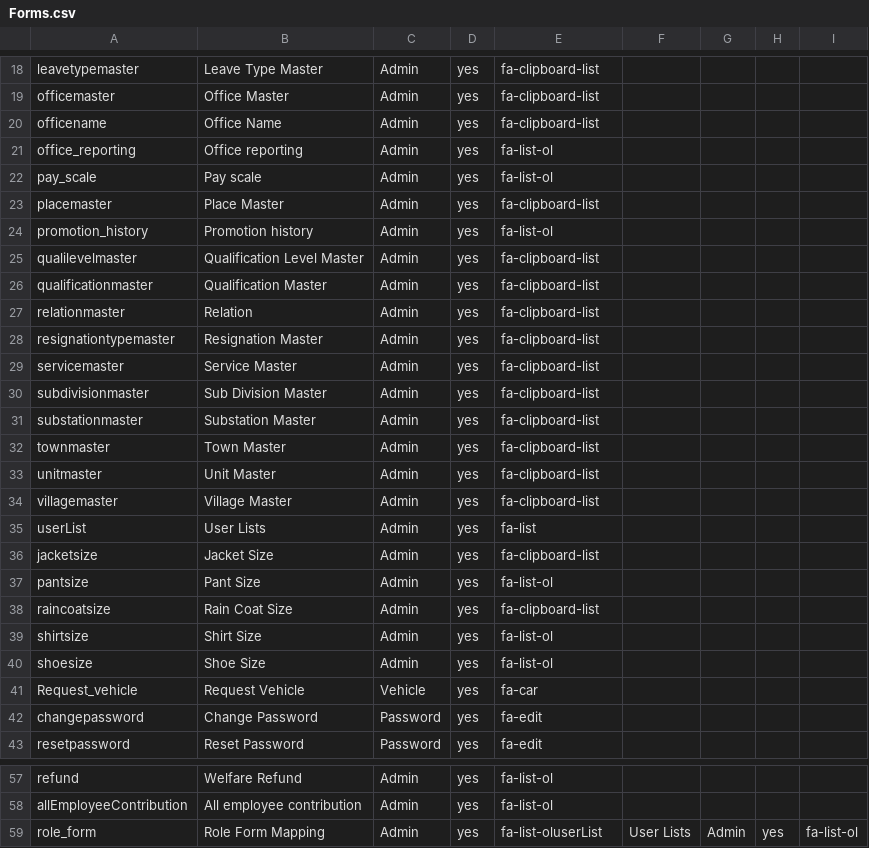
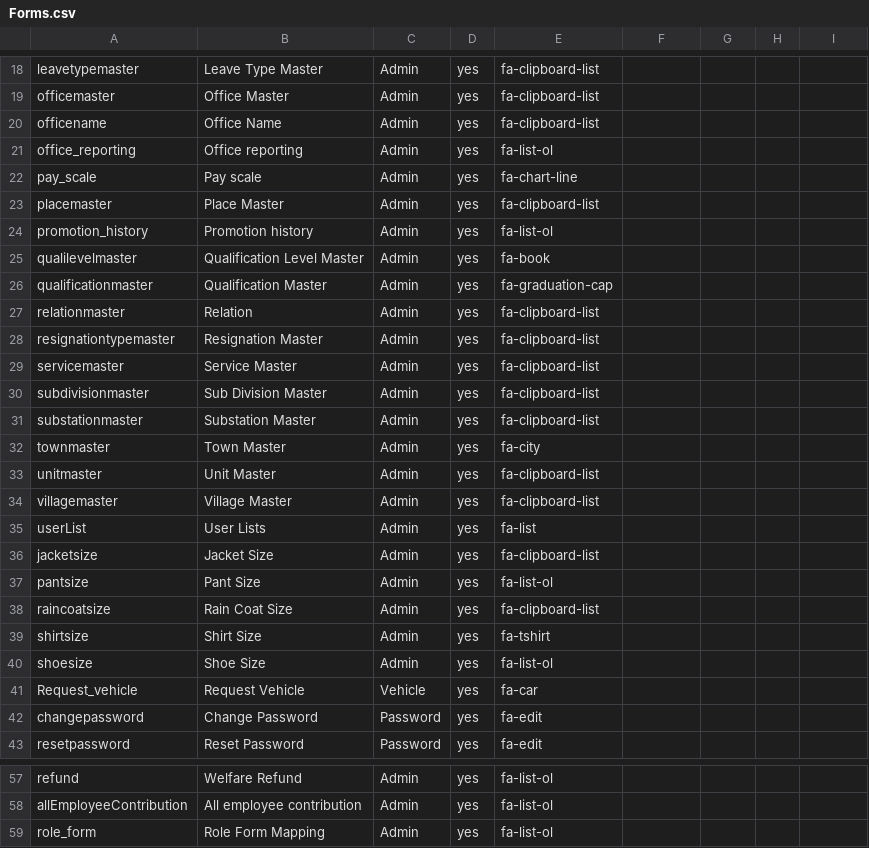
Before and after one commit to tamangGolay/HRAD-System, a CSV file: public/master/Forms.csv, drawn as a sheet; only a part is shown, gaps mark what is left out.

Commit message:
form csv icon

```diff
--- a/public/master/Forms.csv
+++ b/public/master/Forms.csv
@@ -21,7 +21,7 @@ officename,Office Name,Admin,yes,fa-clipboard-list
 office_reporting,Office reporting,Admin,yes,fa-list-ol
-pay_scale,Pay scale,Admin,yes,fa-list-ol
+pay_scale,Pay scale,Admin,yes,fa-chart-line
 placemaster,Place Master,Admin,yes,fa-clipboard-list
 promotion_history,Promotion history,Admin,yes,fa-list-ol
-qualilevelmaster,Qualification Level Master,Admin,yes,fa-clipboard-list
-qualificationmaster,Qualification Master,Admin,yes,fa-clipboard-list
+qualilevelmaster,Qualification Level Master,Admin,yes,fa-book
+qualificationmaster,Qualification Master,Admin,yes,fa-graduation-cap
 relationmaster,Relation,Admin,yes,fa-clipboard-list
@@ -31,3 +31,3 @@ subdivisionmaster,Sub Division Master,Admin,yes,fa-clipboard-list
 substationmaster,Substation Master,Admin,yes,fa-clipboard-list
-townmaster,Town Master,Admin,yes,fa-clipboard-list
+townmaster,Town Master,Admin,yes,fa-city
 unitmaster,Unit Master,Admin,yes,fa-clipboard-list
@@ -38,3 +38,3 @@ pantsize,Pant Size,Admin,yes,fa-list-ol
 raincoatsize,Rain Coat Size,Admin,yes,fa-clipboard-list
-shirtsize,Shirt Size,Admin,yes,fa-list-ol
+shirtsize,Shirt Size,Admin,yes,fa-tshirt
 shoesize,Shoe Size,Admin,yes,fa-list-ol
@@ -58,2 +58,2 @@ refund,Welfare Refund,Admin,yes,fa-list-ol
 allEmployeeContribution,All employee contribution,Admin,yes,fa-list-ol
-role_form,Role Form Mapping,Admin,yes,fa-list-oluserList,User Lists,Admin,yes,fa-list-ol
+role_form,Role Form Mapping,Admin,yes,fa-list-ol
```
Also changed, not shown: 1 other file.
